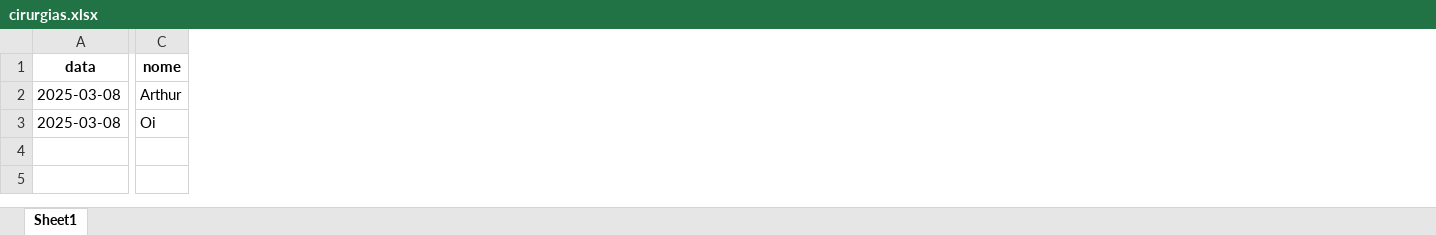
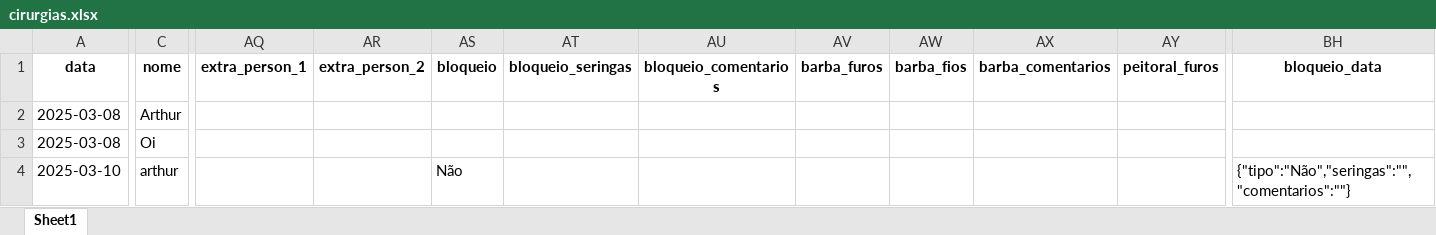
Before and after one commit to tubasile-alt/CapillaryTracker, an Excel workbook: cirurgias.xlsx, sheet Sheet1, drawn as a sheet; only a part is shown, gaps mark what is left out; values as stored, in another font and other column widths than the file's, no borders; rows hold the shown columns only; the diff covers the shown part only; the diff names each change by its address in the sheet, - before the commit and + after, or states it on an @@ line.

```diff
--- a/cirurgias.xlsx (sheet Sheet1)
+++ b/cirurgias.xlsx (sheet Sheet1)
+column AQ (extra_person_1), empty
+column AR (extra_person_2), empty
+column AS (bloqueio), empty
+column AT (bloqueio_seringas), empty
+column AU (bloqueio_comentarios), empty
+column AV (barba_furos), empty
+column AW (barba_fios), empty
+column AX (barba_comentarios), empty
+column AY (peitoral_furos), empty
+column BH (bloqueio_data), empty
+row 4: 2025-03-10 | arthur |  |  | Não |  |  |  |  |  |  | {"tipo":"Não","seringas":"","comentarios":""}
```
Also changed, not shown: 8 added columns and cell formats elsewhere in this sheet.
